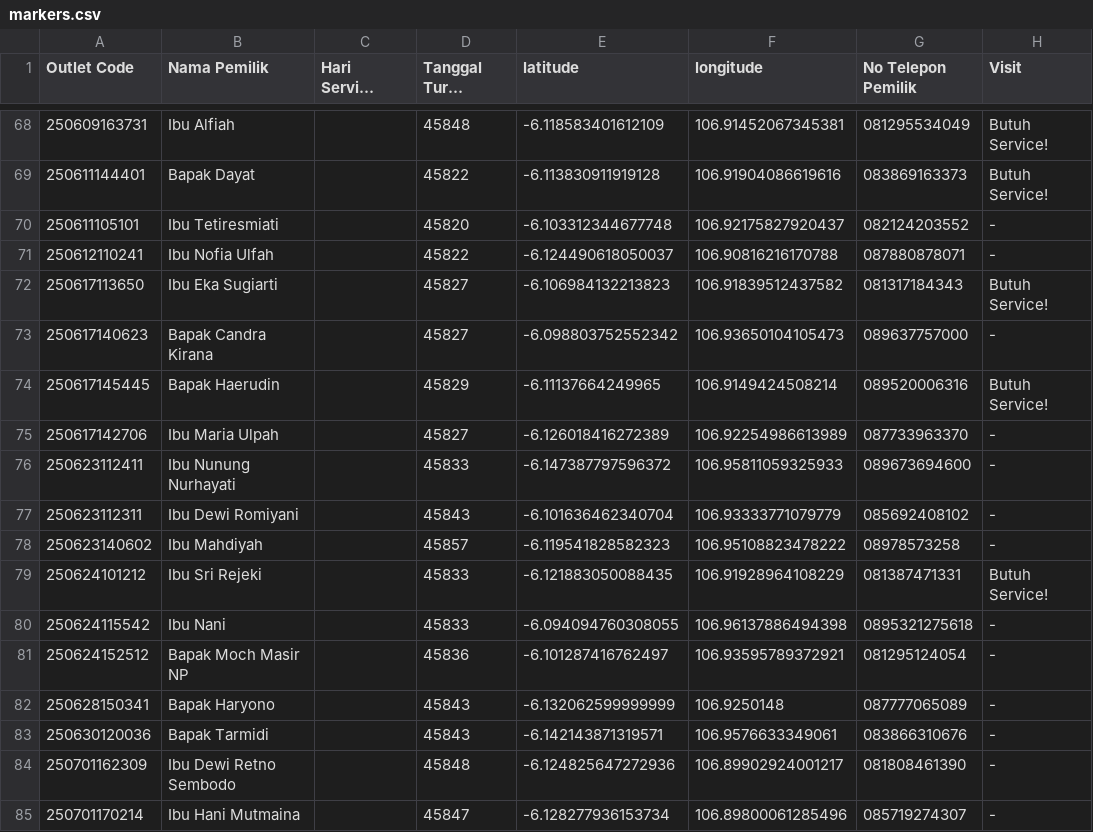
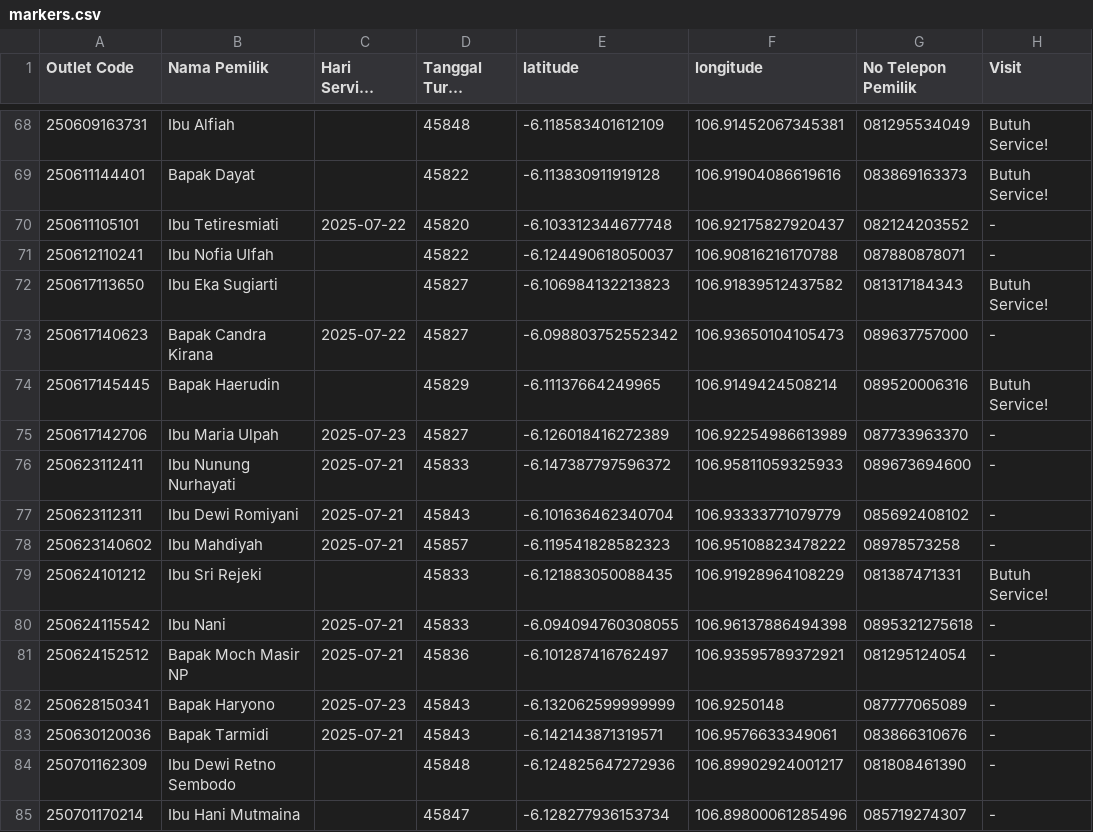
Before and after one commit to AlimanIrawan/service-map, a CSV file: public/markers.csv, drawn as a sheet; only a part is shown, gaps mark what is left out; long unchanged cells end in …; the diff covers the shown part only; the diff names each change by its address in the sheet, - before the commit and + after, or states it on an @@ line.

Commit message:
🚚 更新送货数据 - 2025/07/23

```diff
--- a/public/markers.csv
+++ b/public/markers.csv
-C70 (Hari Service Minggu Ini): (empty)
+C70 (Hari Service Minggu Ini): 2025-07-22
-C73 (Hari Service Minggu Ini): (empty)
+C73 (Hari Service Minggu Ini): 2025-07-22
-C75 (Hari Service Minggu Ini): (empty)
+C75 (Hari Service Minggu Ini): 2025-07-23
-C76:C78 (Hari Service Minggu Ini): (empty)
+C76:C78 (Hari Service Minggu Ini): 2025-07-21
-C80:C81 (Hari Service Minggu Ini): (empty)
+C80:C81 (Hari Service Minggu Ini): 2025-07-21
-C82 (Hari Service Minggu Ini): (empty)
+C82 (Hari Service Minggu Ini): 2025-07-23
-C83 (Hari Service Minggu Ini): (empty)
+C83 (Hari Service Minggu Ini): 2025-07-21
```
Also changed, not shown: 1 added row, 1 removed row and 28 edited cells elsewhere in this file.
